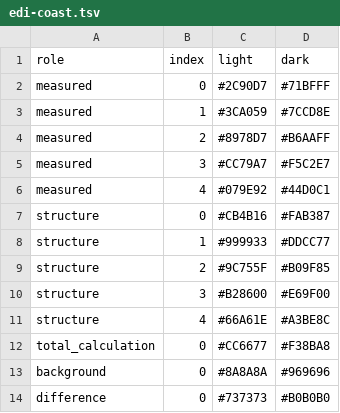
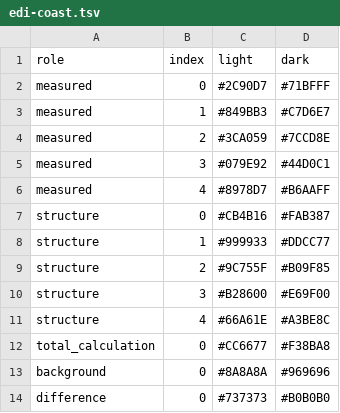
Before and after one commit to enhantica/edi, a TSV file: data/palettes/edi-coast.tsv, drawn as a sheet.

Commit message:
Replace raspberry with slate among the measured colours
Raspberry sat too close to the rose calculated curve. Each palette's slate is made from its raspberry in Oklab, and the measured order becomes blue, slate, green, teal, violet, with the gradient past five running from blue to slate.

```diff
--- a/data/palettes/edi-coast.tsv
+++ b/data/palettes/edi-coast.tsv
@@ -2,6 +2,6 @@ role	index	light	dark
 measured	0	#2C90D7	#71BFFF
-measured	1	#3CA059	#7CCD8E
-measured	2	#8978D7	#B6AAFF
-measured	3	#CC79A7	#F5C2E7
-measured	4	#079E92	#44D0C1
+measured	1	#849BB3	#C7D6E7
+measured	2	#3CA059	#7CCD8E
+measured	3	#079E92	#44D0C1
+measured	4	#8978D7	#B6AAFF
 structure	0	#CB4B16	#FAB387
```
Also changed, not shown: data/palettes/edi-contrast.tsv, data/palettes/edi-garden.tsv, 5 other files.
